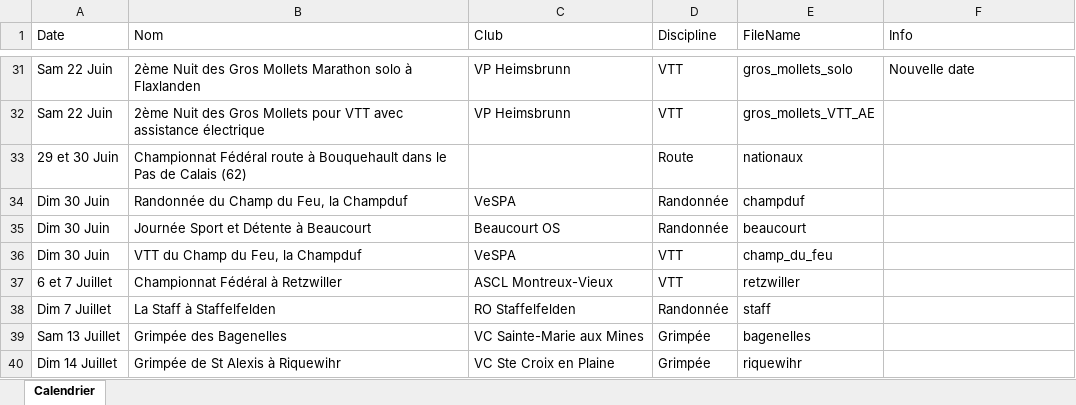
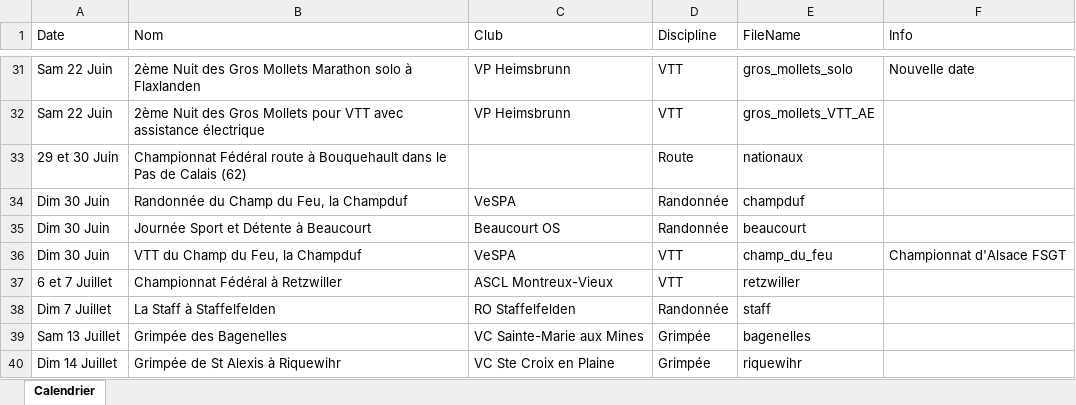
Before and after one commit to FlorianKohler/68-FSGT-Cyclisme-Alsace, an Excel workbook: Calendrier.xlsx, sheet Calendrier, drawn as a sheet; only a part is shown, gaps mark what is left out; values as stored, in another font and other column widths than the file's, no borders; the diff names each change by its address in the sheet, - before the commit and + after, or states it on an @@ line.

```diff
--- a/Calendrier.xlsx (sheet Calendrier)
+++ b/Calendrier.xlsx (sheet Calendrier)
-F36 (Info): (empty)
+F36 (Info): Championnat d'Alsace FSGT
```
Also changed, not shown: 1 other file.
